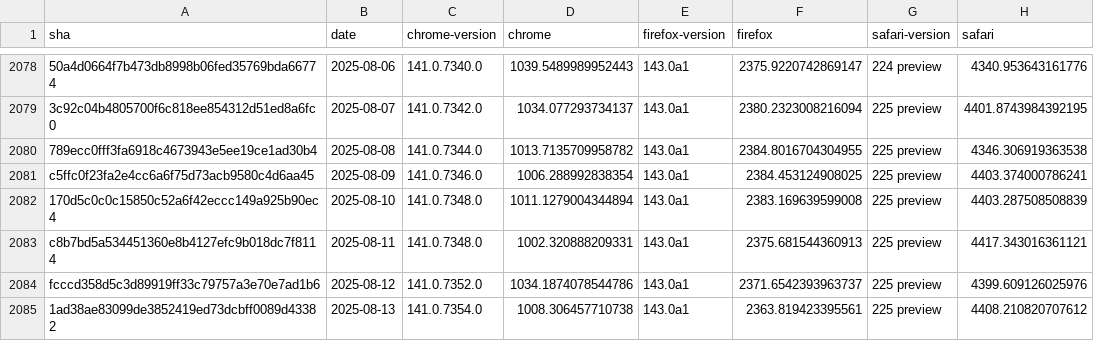
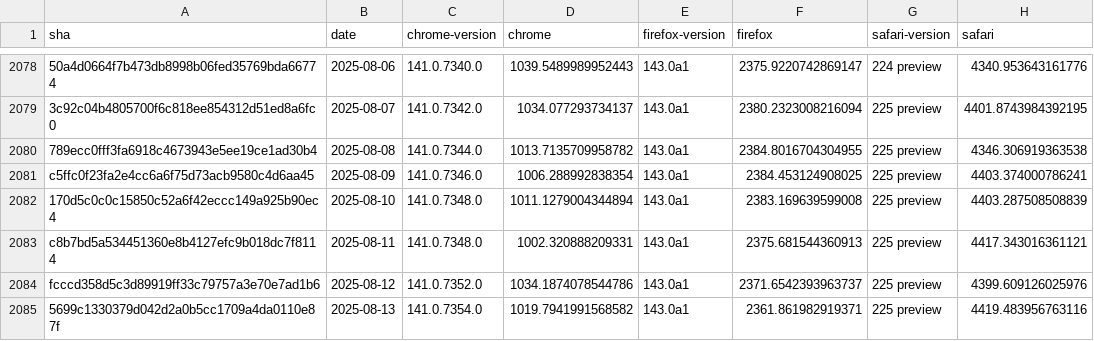
Before and after one commit to cauut121997-create/results-analysis, a CSV file: data/experimental-browser-specific-failures.csv, drawn as a sheet; only a part is shown, gaps mark what is left out.

Commit message:
Deploying to gh-pages from  @ 027e0da4ef6bd49348793cce77f75dc20381e43c 🚀

```diff
--- a/data/experimental-browser-specific-failures.csv
+++ b/data/experimental-browser-specific-failures.csv
@@ -2084,2 +2084,2 @@ c8b7bd5a534451360e8b4127efc9b018dc7f8114,2025-08-11,141.0.7348.0,1002.3208882093
 fcccd358d5c3d89919ff33c79757a3e70e7ad1b6,2025-08-12,141.0.7352.0,1034.1874078544786,143.0a1,2371.6542393963737,225 preview,4399.609126025976
-1ad38ae83099de3852419ed73dcbff0089d43382,2025-08-13,141.0.7354.0,1008.306457710738,143.0a1,2363.819423395561,225 preview,4408.210820707612
+5699c1330379d042d2a0b5cc1709a4da0110e87f,2025-08-13,141.0.7354.0,1019.7941991568582,143.0a1,2361.861982919371,225 preview,4419.483956763116
```
